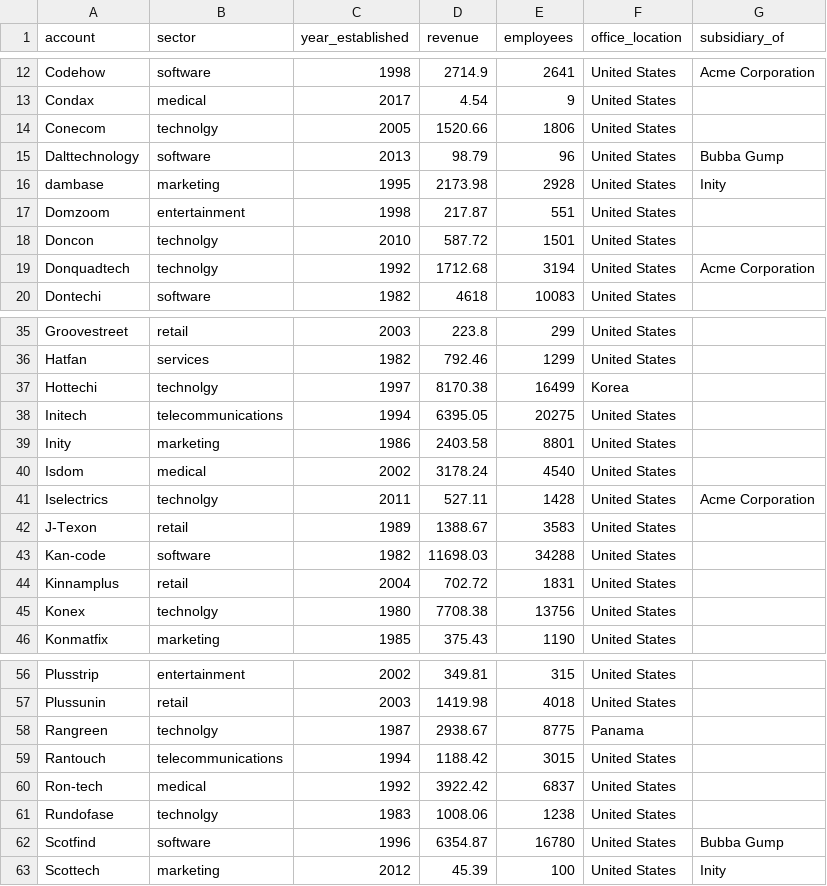
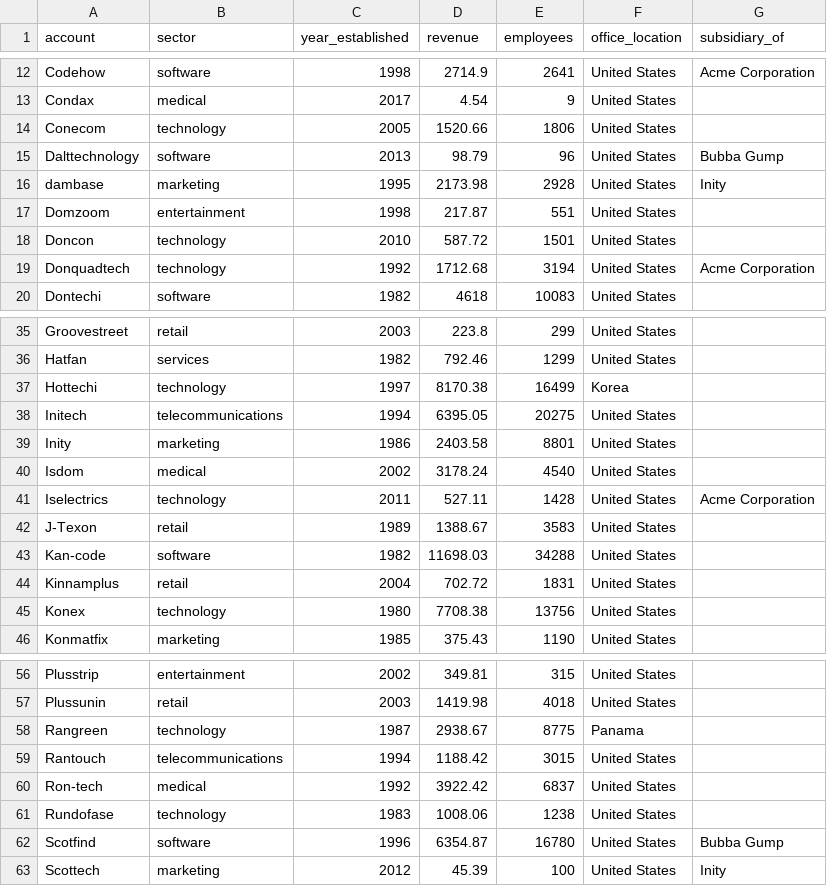
Before and after one commit to mchlkan/AIoB_Sales_Agent, a CSV file: data/accounts.csv, drawn as a sheet; only a part is shown, gaps mark what is left out; the diff covers the shown part only.

```diff
--- a/data/accounts.csv
+++ b/data/accounts.csv
@@ -13,3 +13,3 @@ Codehow,software,1998,2714.9,2641,United States,Acme Corporation
 Condax,medical,2017,4.54,9,United States,
-Conecom,technolgy,2005,1520.66,1806,United States,
+Conecom,technology,2005,1520.66,1806,United States,
 Dalttechnology,software,2013,98.79,96,United States,Bubba Gump
@@ -17,4 +17,4 @@ dambase,marketing,1995,2173.98,2928,United States,Inity
 Domzoom,entertainment,1998,217.87,551,United States,
-Doncon,technolgy,2010,587.72,1501,United States,
-Donquadtech,technolgy,1992,1712.68,3194,United States,Acme Corporation
+Doncon,technology,2010,587.72,1501,United States,
+Donquadtech,technology,1992,1712.68,3194,United States,Acme Corporation
 Dontechi,software,1982,4618,10083,United States,
@@ -36,3 +36,3 @@ Groovestreet,retail,2003,223.8,299,United States,
 Hatfan,services,1982,792.46,1299,United States,
-Hottechi,technolgy,1997,8170.38,16499,Korea,
+Hottechi,technology,1997,8170.38,16499,Korea,
 Initech,telecommunications,1994,6395.05,20275,United States,
@@ -40,3 +40,3 @@ Inity,marketing,1986,2403.58,8801,United States,
 Isdom,medical,2002,3178.24,4540,United States,
-Iselectrics,technolgy,2011,527.11,1428,United States,Acme Corporation
+Iselectrics,technology,2011,527.11,1428,United States,Acme Corporation
 J-Texon,retail,1989,1388.67,3583,United States,
@@ -44,3 +44,3 @@ Kan-code,software,1982,11698.03,34288,United States,
 Kinnamplus,retail,2004,702.72,1831,United States,
-Konex,technolgy,1980,7708.38,13756,United States,
+Konex,technology,1980,7708.38,13756,United States,
 Konmatfix,marketing,1985,375.43,1190,United States,
@@ -57,6 +57,6 @@ Plusstrip,entertainment,2002,349.81,315,United States,
 Plussunin,retail,2003,1419.98,4018,United States,
-Rangreen,technolgy,1987,2938.67,8775,Panama,
+Rangreen,technology,1987,2938.67,8775,Panama,
 Rantouch,telecommunications,1994,1188.42,3015,United States,
 Ron-tech,medical,1992,3922.42,6837,United States,
-Rundofase,technolgy,1983,1008.06,1238,United States,
+Rundofase,technology,1983,1008.06,1238,United States,
 Scotfind,software,1996,6354.87,16780,United States,Bubba Gump
```
Also changed, not shown: 4 edited cells elsewhere in this file, 1 other file.
